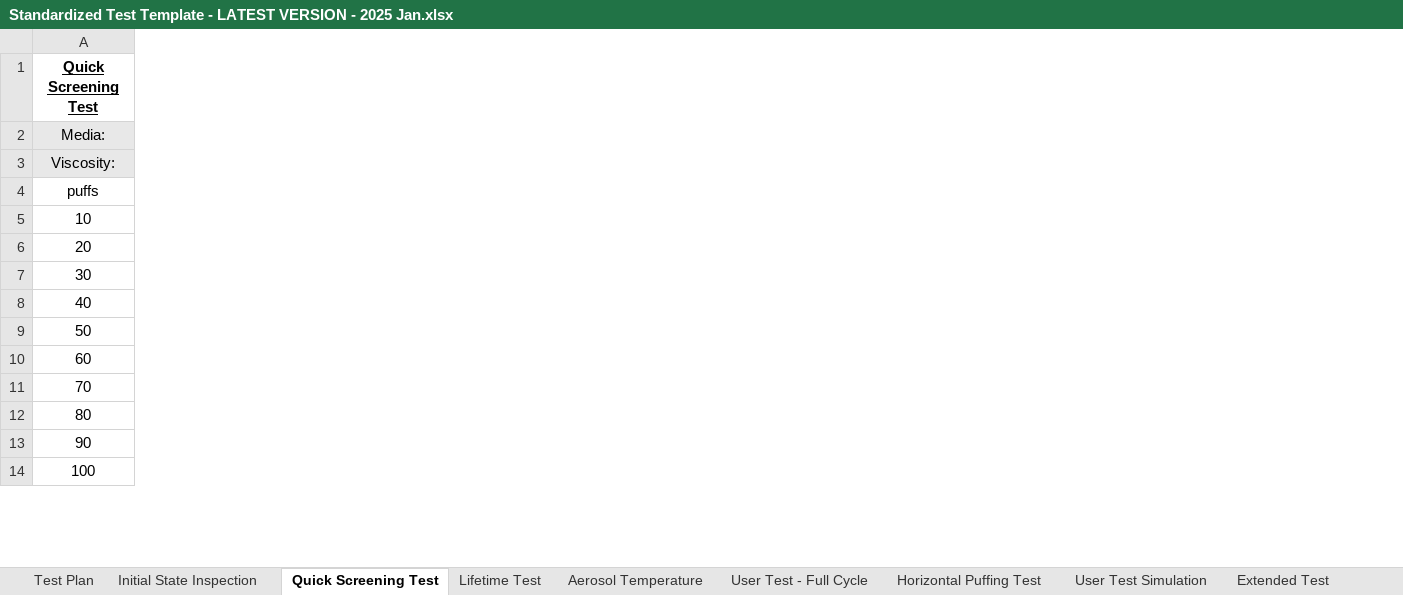
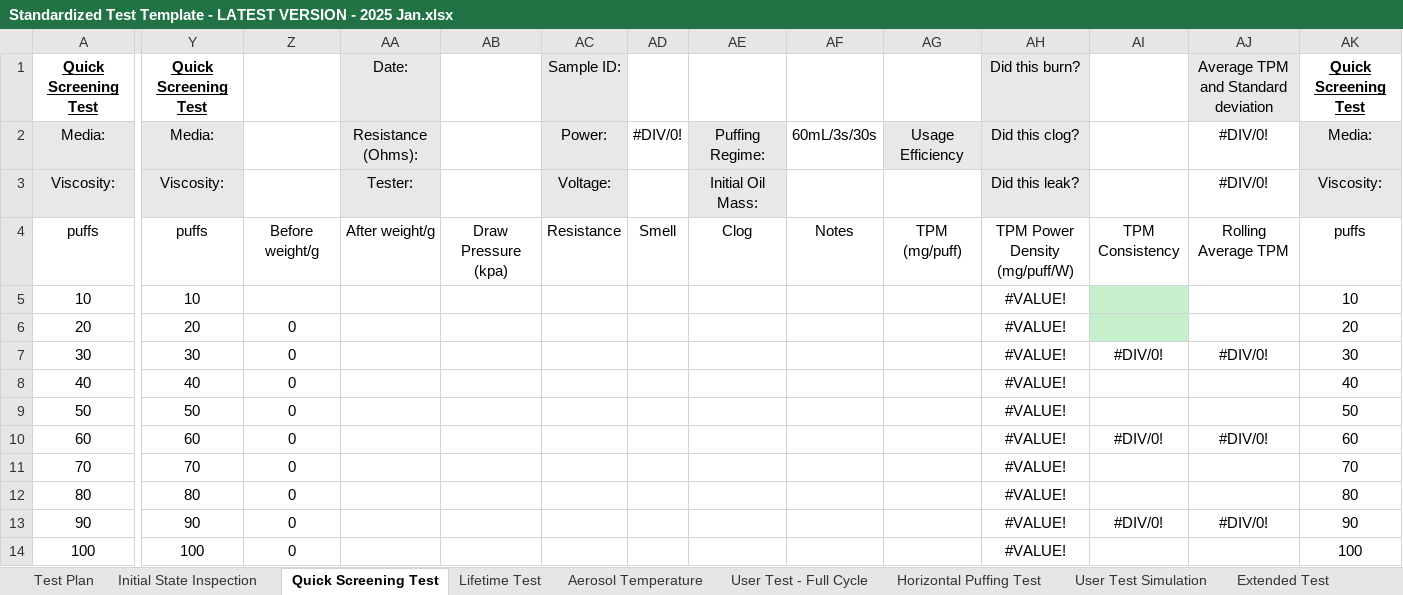
Before and after one commit to acbecquet/DataViewer, an Excel workbook: resources/Standardized Test Template - LATEST VERSION - 2025 Jan.xlsx, sheet Quick Screening Test, drawn as a sheet; only a part is shown, gaps mark what is left out; values as stored, in another font and other column widths than the file's, no borders; conditional formats not drawn; the diff covers the shown part only; the diff names each change by its address in the sheet, - before the commit and + after, or states it on an @@ line.

```diff
--- a/resources/Standardized Test Template - LATEST VERSION - 2025 Jan.xlsx (sheet Quick Screening Test)
+++ b/resources/Standardized Test Template - LATEST VERSION - 2025 Jan.xlsx (sheet Quick Screening Test)
+column Y, rows 1-14: Quick Screening Test | Media: | Viscosity: | puffs | 10 | 20 | 30 | 40 | 50 | 60 | 70 | 80 | 90 | 100
+column Z, rows 4-14: Before weight/g |  | 0 | 0 | 0 | 0 | 0 | 0 | 0 | 0 | 0
+column AA, rows 1-4: Date: | Resistance (Ohms): | Tester: | After weight/g
+column AB, row 4: Draw Pressure (kpa)
+column AC, rows 1-4: Sample ID: | Power: | Voltage: | Resistance
+column AD, rows 2-4: #DIV/0! |  | Smell
+column AE, rows 2-4: Puffing Regime: | Initial Oil Mass: | Clog
+column AF, rows 2-4: 60mL/3s/30s |  | Notes
+column AG, rows 2-4: Usage Efficiency |  | TPM (mg/puff)
+column AH, rows 1-14: Did this burn? | Did this clog? | Did this leak? | TPM Power Density (mg/puff/W) | #VALUE! | #VALUE! | #VALUE! | #VALUE! | #VALUE! | #VALUE! | #VALUE! | #VALUE! | #VALUE! | #VALUE!
+column AI, rows 4-13: TPM Consistency |  |  | #DIV/0! |  |  | #DIV/0! |  |  | #DIV/0!
+column AJ, rows 1-13: Average TPM and Standard deviation | #DIV/0! | #DIV/0! | Rolling Average TPM |  |  | #DIV/0! |  |  | #DIV/0! |  |  | #DIV/0!
+column AK, rows 1-14: Quick Screening Test | Media: | Viscosity: | puffs | 10 | 20 | 30 | 40 | 50 | 60 | 70 | 80 | 90 | 100
```
Also changed, not shown: 71 added columns elsewhere in this sheet, sheet User Test Simulation, sheet Extended Test, formulas that keep their value, 6 other files.
